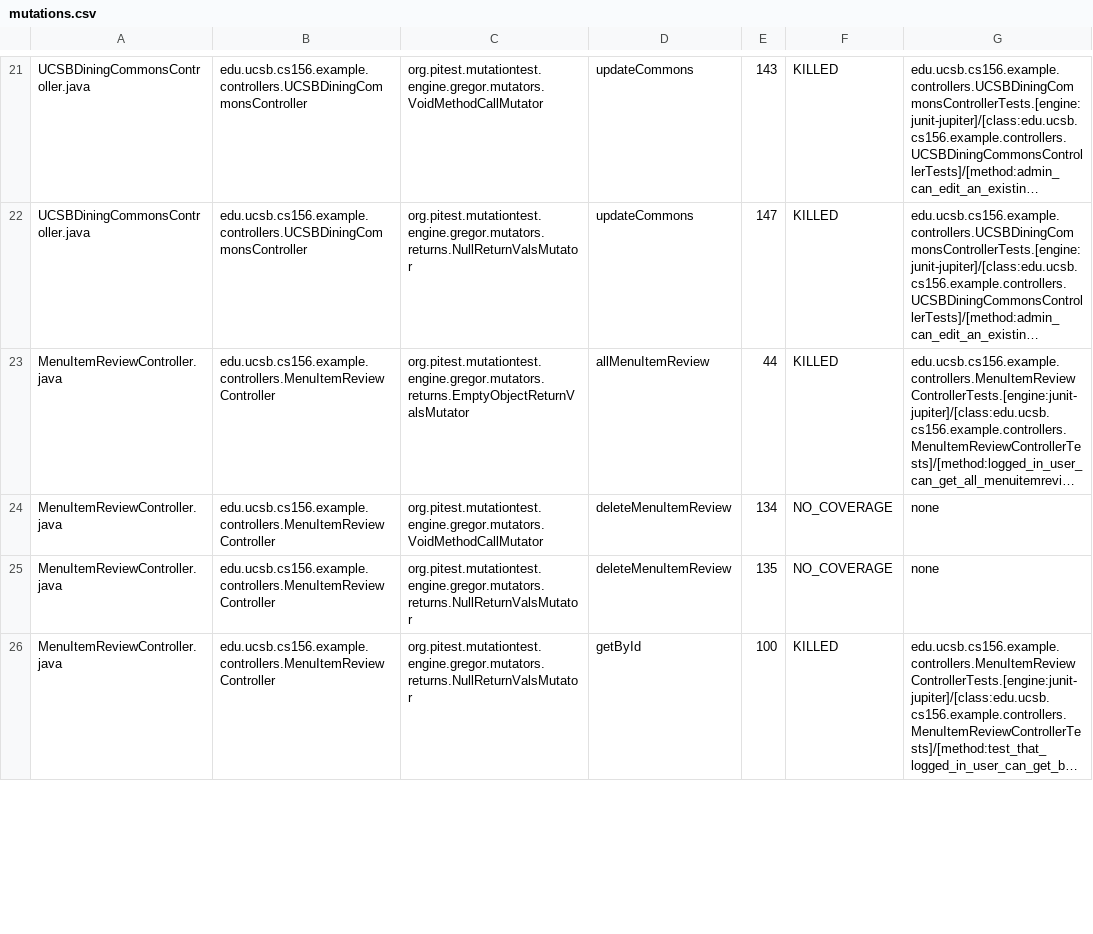
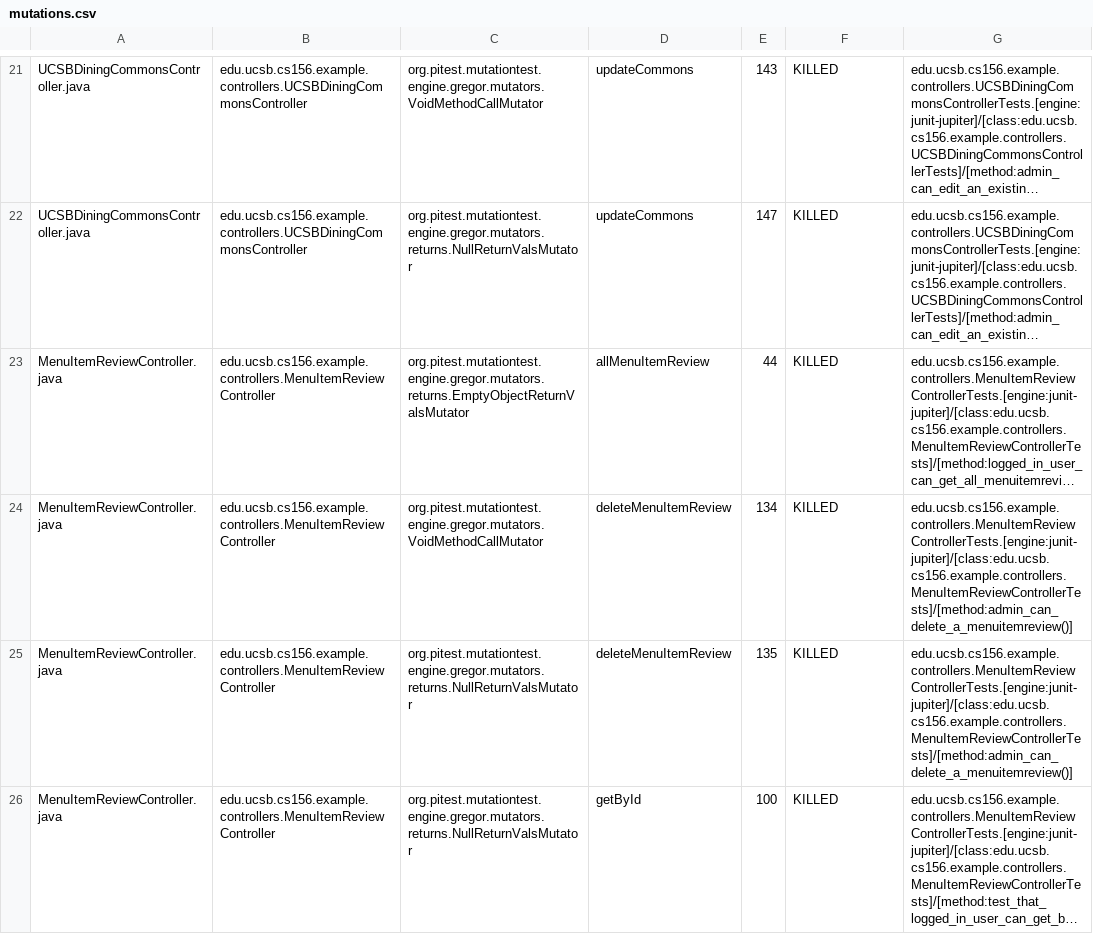
Before and after one commit to ucsb-cs156-f26/team01-f26-03, a CSV file: prs/66/pitest/mutations.csv, drawn as a sheet; only a part is shown, gaps mark what is left out; long unchanged cells end in …; the diff covers the shown part only; the diff names each change by its address in the sheet, - before the commit and + after, or states it on an @@ line.

Commit message:
Deploying to gh-pages from @ ucsb-cs156-f26/team01-f26-03@eca38ae5e928104ab6e62c839621a1d6c8cd0e77 🚀

```diff
--- a/prs/66/pitest/mutations.csv
+++ b/prs/66/pitest/mutations.csv
-F24:F25: NO_COVERAGE
+F24:F25: KILLED
-G24:G25: none
+G24:G25: edu.ucsb.cs156.example.controllers.MenuItemReviewControllerTests.[engine:junit-jupiter]/[class:edu.ucsb.cs156.example.controllers.MenuItemReviewControllerTests]/[method:admin_can_delete_a_menuitemreview()]
```
Also changed, not shown: 4 edited cells elsewhere in this file, 20 other files.
